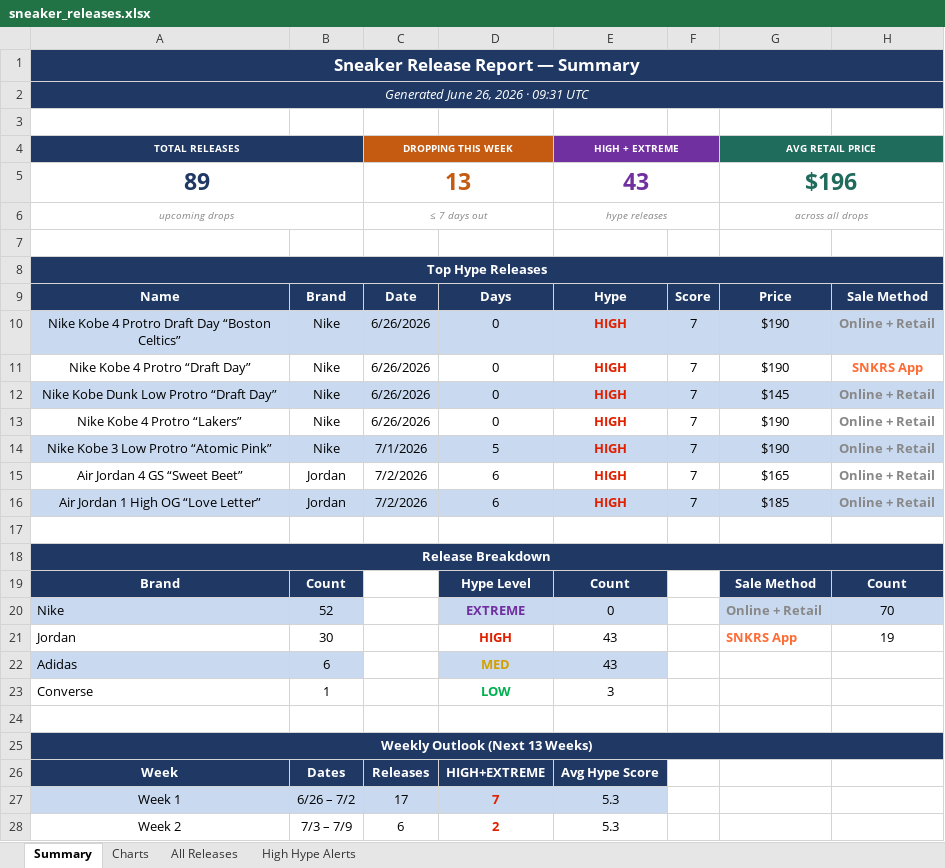
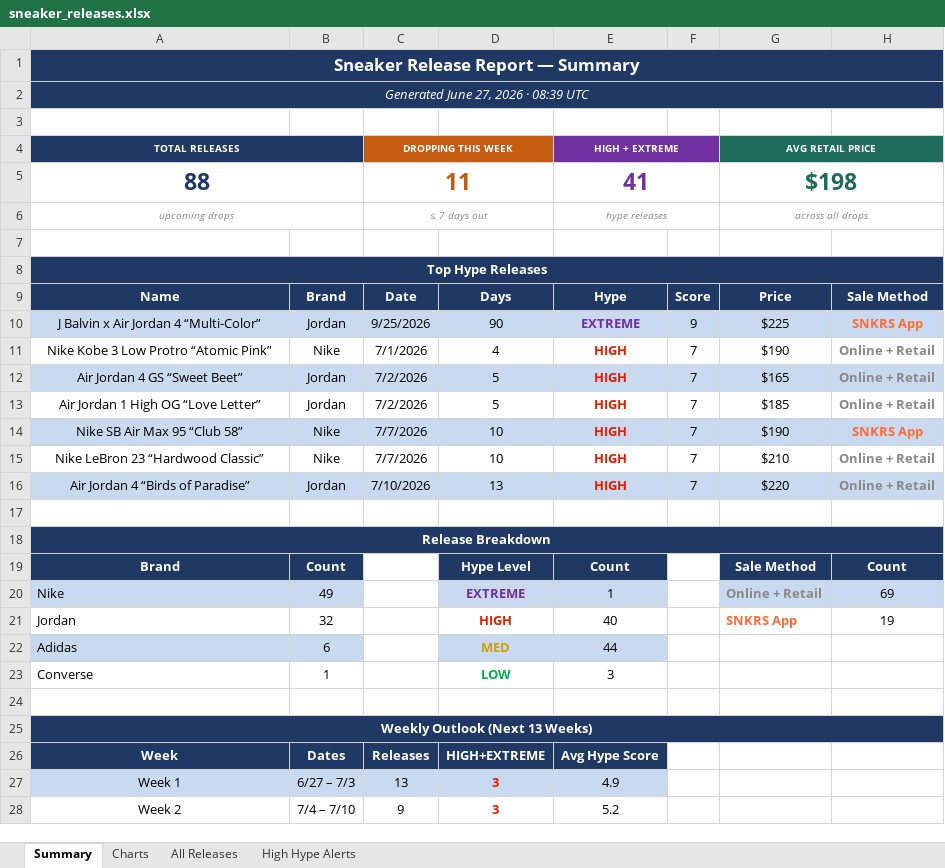
Before and after one commit to lordnader2002-sudo/Shoe-Tracker-v2, an Excel workbook: docs/data/sneaker_releases.xlsx, sheet Summary, drawn as a sheet; only a part is shown; values as stored, in another font and other column widths than the file's, no borders; removed rows and columns are numbered as before the commit, all else as after; the diff covers the shown part only; the diff names each change by its address in the sheet, - before the commit and + after, or states it on an @@ line.

```diff
--- a/docs/data/sneaker_releases.xlsx (sheet Summary)
+++ b/docs/data/sneaker_releases.xlsx (sheet Summary)
-A2 (TOTAL RELEASES): Generated June 26, 2026 · 09:31 UTC
+A2 (TOTAL RELEASES): Generated June 27, 2026 · 08:39 UTC
-row 5: 89 |  | 13 |  | 43 |  | $196
+row 5: 88 |  | 11 |  | 41 |  | $198
-row 10: Nike Kobe 4 Protro Draft Day “Boston Celtics” | Nike | 6/26/2026 | 0 | HIGH | 7 | $190 | Online + Retail
-row 11: Nike Kobe 4 Protro “Draft Day” | Nike | 6/26/2026 | 0 | HIGH | 7 | $190 | SNKRS App
-row 12: Nike Kobe Dunk Low Protro “Draft Day” | Nike | 6/26/2026 | 0 | HIGH | 7 | $145 | Online + Retail
-row 13: Nike Kobe 4 Protro “Lakers” | Nike | 6/26/2026 | 0 | HIGH | 7 | $190 | Online + Retail
+row 10: J Balvin x Air Jordan 4 “Multi-Color” | Jordan | 9/25/2026 | 90 | EXTREME | 9 | $225 | SNKRS App
-A11:H11 fill: #C9D9EF
+A11:H11 fill: none
-D11: 5
+D11: 4
-A12:H12 fill: none
+A12:H12 fill: #C9D9EF
-D12:D13: 6
+D12:D13: 5
-A13:H13 fill: #C9D9EF
+A13:H13 fill: none
+row 14: Nike SB Air Max 95 “Club 58” | Nike | 7/7/2026 | 10 | HIGH | 7 | $190 | SNKRS App
+row 15: Nike LeBron 23 “Hardwood Classic” | Nike | 7/7/2026 | 10 | HIGH | 7 | $210 | Online + Retail
+row 16: Air Jordan 4 “Birds of Paradise” | Jordan | 7/10/2026 | 13 | HIGH | 7 | $220 | Online + Retail
-B20: 52
+B20: 49
-E20 (HIGH + EXTREME): 0
+E20 (HIGH + EXTREME): 1
-H20: 70
+H20: 69
-B21: 30
+B21: 32
-E21 (HIGH + EXTREME): 43
+E21 (HIGH + EXTREME): 40
-E22 (HIGH + EXTREME): 43
+E22 (HIGH + EXTREME): 44
-B27: 6/26 – 7/2
+B27: 6/27 – 7/3
-C27 (DROPPING THIS WEEK): 17
+C27 (DROPPING THIS WEEK): 13
-D27: 7
+D27: 3
-E27 (HIGH + EXTREME): 5.3
+E27 (HIGH + EXTREME): 4.9
-B28: 7/3 – 7/9
+B28: 7/4 – 7/10
-C28 (DROPPING THIS WEEK): 6
+C28 (DROPPING THIS WEEK): 9
-D28: 2
+D28: 3
-E28 (HIGH + EXTREME): 5.3
+E28 (HIGH + EXTREME): 5.2
```
Also changed, not shown: 35 edited cells and cell formats elsewhere in this sheet, sheet All Releases, sheet High Hype Alerts, sheet Charts, reports/sneaker_releases.xlsx, 1 other file.
